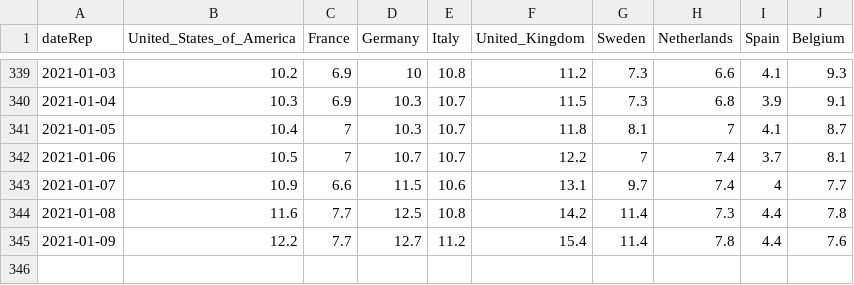
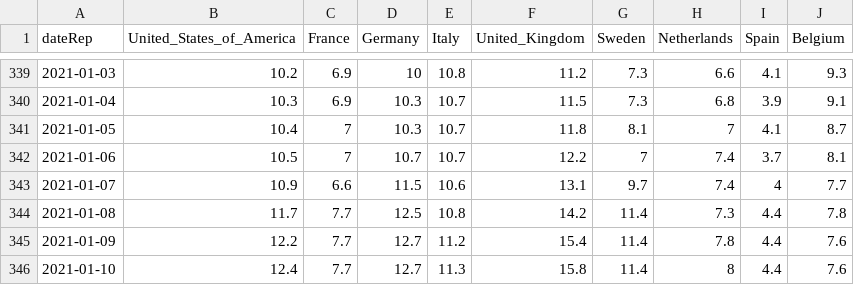
Before and after one commit to Scienzainrete/covid-19, a CSV file: ecdc_morti_100k.csv, drawn as a sheet; only a part is shown, gaps mark what is left out.

```diff
--- a/ecdc_morti_100k.csv
+++ b/ecdc_morti_100k.csv
@@ -343,3 +343,4 @@
 "2021-01-07",10.9,6.6,11.5,10.6,13.1,9.7,7.4,4,7.7
-"2021-01-08",11.6,7.7,12.5,10.8,14.2,11.4,7.3,4.4,7.8
+"2021-01-08",11.7,7.7,12.5,10.8,14.2,11.4,7.3,4.4,7.8
 "2021-01-09",12.2,7.7,12.7,11.2,15.4,11.4,7.8,4.4,7.6
+"2021-01-10",12.4,7.7,12.7,11.3,15.8,11.4,8,4.4,7.6
```
Also changed, not shown: ecdc_casi_100k.csv.
